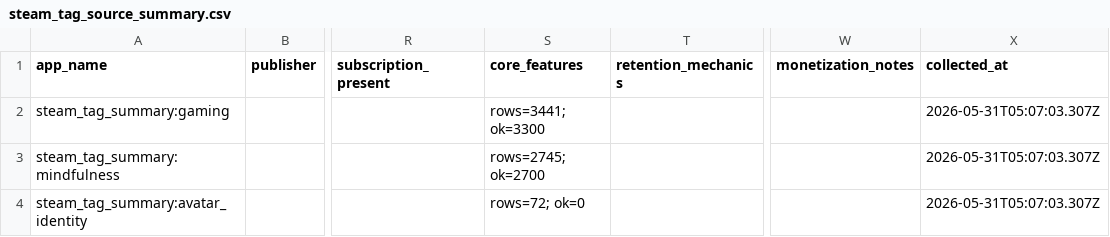
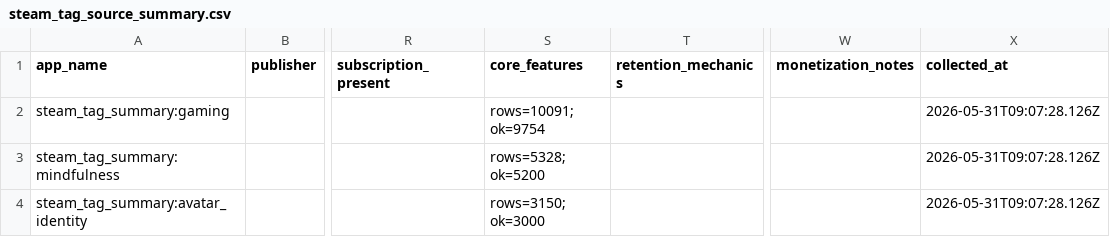
Before and after one commit to kirbudilov01/alina-research, a CSV file: data_processed/steam_tag_source_summary.csv, drawn as a sheet; only a part is shown, gaps mark what is left out; the diff names each change by its address in the sheet, - before the commit and + after, or states it on an @@ line.

```diff
--- a/data_processed/steam_tag_source_summary.csv
+++ b/data_processed/steam_tag_source_summary.csv
-S2 (core_features): rows=3441; ok=3300
+S2 (core_features): rows=10091; ok=9754
-X2:X4 (collected_at): 2026-05-31T05:07:03.307Z
+X2:X4 (collected_at): 2026-05-31T09:07:28.126Z
-S3 (core_features): rows=2745; ok=2700
+S3 (core_features): rows=5328; ok=5200
-S4 (core_features): rows=72; ok=0
+S4 (core_features): rows=3150; ok=3000
```
Also changed, not shown: data_processed/cross_source_coverage_matrix.csv, data_processed/cross_source_market_saturation_matrix.csv, 24 other files.
